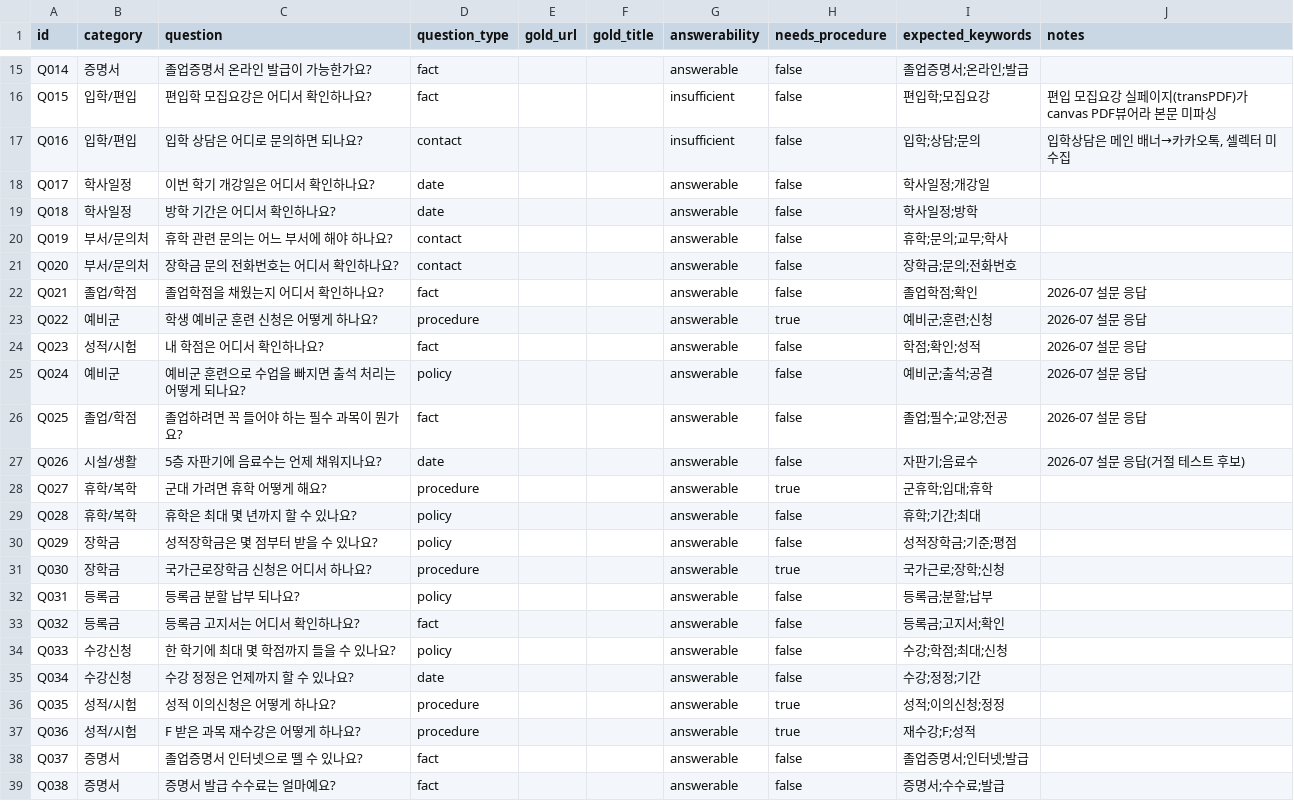
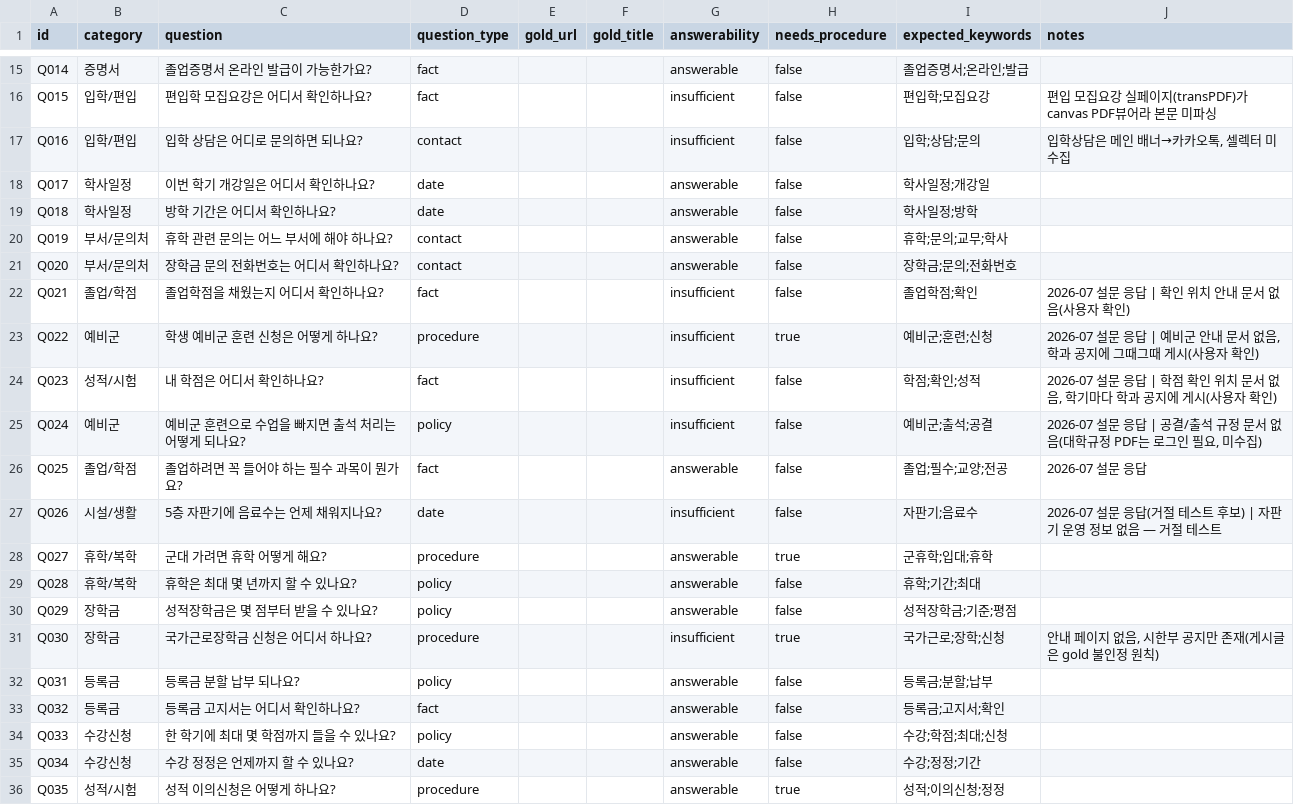
Before and after one commit to mur0327/campus-copilot, a CSV file: eval/questions.csv, drawn as a sheet; only a part is shown, gaps mark what is left out; the shorter side is filled out with more unchanged rows.

```diff
--- a/eval/questions.csv
+++ b/eval/questions.csv
@@ -21,8 +21,8 @@ Q019,부서/문의처,휴학 관련 문의는 어느 부서에 해야 하나요?
 Q020,부서/문의처,장학금 문의 전화번호는 어디서 확인하나요?,contact,,,answerable,false,장학금;문의;전화번호,
-Q021,졸업/학점,졸업학점을 채웠는지 어디서 확인하나요?,fact,,,answerable,false,졸업학점;확인,2026-07 설문 응답
-Q022,예비군,학생 예비군 훈련 신청은 어떻게 하나요?,procedure,,,answerable,true,예비군;훈련;신청,2026-07 설문 응답
-Q023,성적/시험,내 학점은 어디서 확인하나요?,fact,,,answerable,false,학점;확인;성적,2026-07 설문 응답
-Q024,예비군,예비군 훈련으로 수업을 빠지면 출석 처리는 어떻게 되나요?,policy,,,answerable,false,예비군;출석;공결,2026-07 설문 응답
+Q021,졸업/학점,졸업학점을 채웠는지 어디서 확인하나요?,fact,,,insufficient,false,졸업학점;확인,2026-07 설문 응답 | 확인 위치 안내 문서 없음(사용자 확인)
+Q022,예비군,학생 예비군 훈련 신청은 어떻게 하나요?,procedure,,,insufficient,true,예비군;훈련;신청,"2026-07 설문 응답 | 예비군 안내 문서 없음, 학과 공지에 그때그때 게시(사용자 확인)"
+Q023,성적/시험,내 학점은 어디서 확인하나요?,fact,,,insufficient,false,학점;확인;성적,"2026-07 설문 응답 | 학점 확인 위치 문서 없음, 학기마다 학과 공지에 게시(사용자 확인)"
+Q024,예비군,예비군 훈련으로 수업을 빠지면 출석 처리는 어떻게 되나요?,policy,,,insufficient,false,예비군;출석;공결,"2026-07 설문 응답 | 공결/출석 규정 문서 없음(대학규정 PDF는 로그인 필요, 미수집)"
 Q025,졸업/학점,졸업하려면 꼭 들어야 하는 필수 과목이 뭔가요?,fact,,,answerable,false,졸업;필수;교양;전공,2026-07 설문 응답
-Q026,시설/생활,5층 자판기에 음료수는 언제 채워지나요?,date,,,answerable,false,자판기;음료수,2026-07 설문 응답(거절 테스트 후보)
+Q026,시설/생활,5층 자판기에 음료수는 언제 채워지나요?,date,,,insufficient,false,자판기;음료수,2026-07 설문 응답(거절 테스트 후보) | 자판기 운영 정보 없음 — 거절 테스트
 Q027,휴학/복학,군대 가려면 휴학 어떻게 해요?,procedure,,,answerable,true,군휴학;입대;휴학,
@@ -30,3 +30,3 @@ Q028,휴학/복학,휴학은 최대 몇 년까지 할 수 있나요?,policy,,,an
 Q029,장학금,성적장학금은 몇 점부터 받을 수 있나요?,policy,,,answerable,false,성적장학금;기준;평점,
-Q030,장학금,국가근로장학금 신청은 어디서 하나요?,procedure,,,answerable,true,국가근로;장학;신청,
+Q030,장학금,국가근로장학금 신청은 어디서 하나요?,procedure,,,insufficient,true,국가근로;장학;신청,"안내 페이지 없음, 시한부 공지만 존재(게시글은 gold 불인정 원칙)"
 Q031,등록금,등록금 분할 납부 되나요?,policy,,,answerable,false,등록금;분할;납부,
```
Also changed, not shown: eval/gold_sources.csv.
